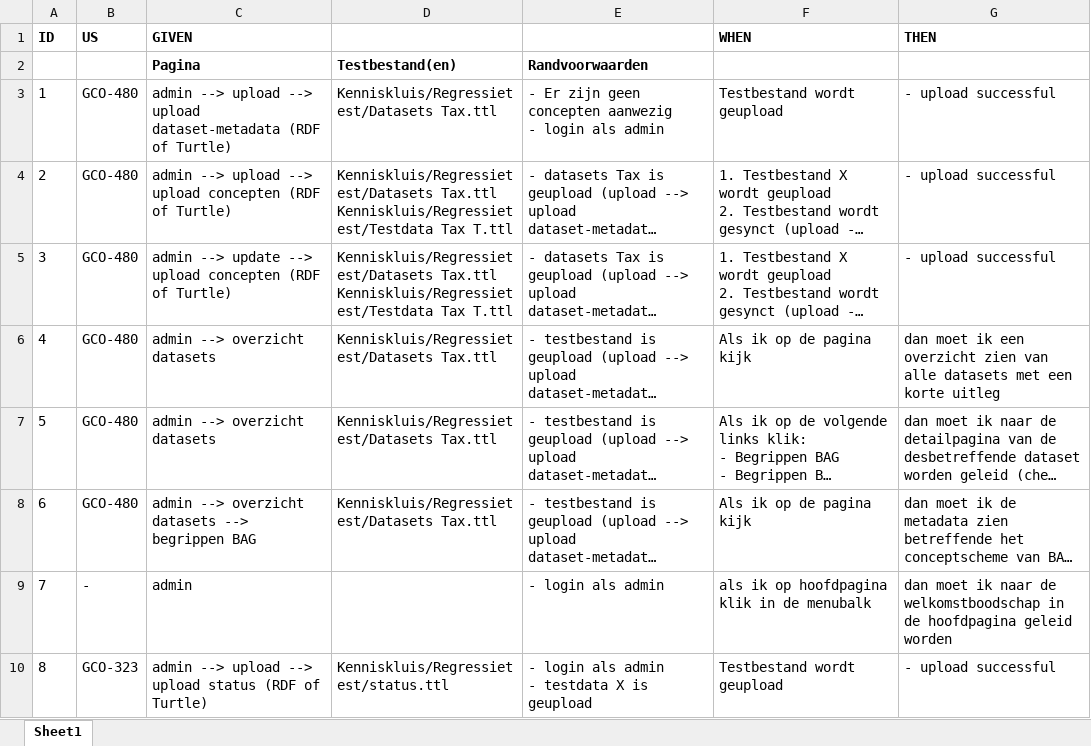
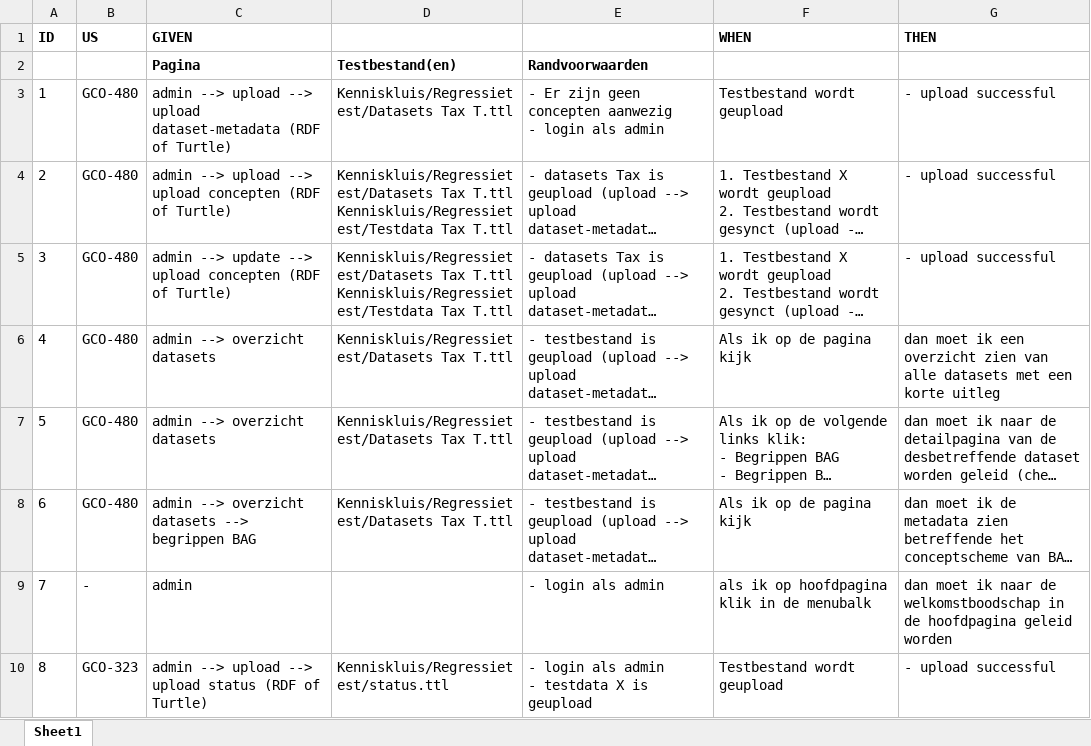
Before and after one commit to bp4mc2/bp4mc2, an Excel workbook: catalogusdata/Logische testen Kenniskluis.xlsx, sheet Sheet1, drawn as a sheet; only a part is shown; long unchanged cells end in …; values as stored, in another font and other column widths than the file's, no borders; ↵ is a line break in a cell; the diff covers the shown part only; the diff names each change by its address in the sheet, - before the commit and + after, or states it on an @@ line.

```diff
--- a/catalogusdata/Logische testen Kenniskluis.xlsx (sheet Sheet1)
+++ b/catalogusdata/Logische testen Kenniskluis.xlsx (sheet Sheet1)
-D3: Kenniskluis/Regressietest/Datasets Tax.ttl
+D3: Kenniskluis/Regressietest/Datasets Tax T.ttl
-D4:D5: Kenniskluis/Regressietest/Datasets Tax.ttl ↵ Kenniskluis/Regressietest/Testdata Tax…
+D4:D5: Kenniskluis/Regressietest/Datasets Tax T.ttl ↵ Kenniskluis/Regressietest/Testdata Tax…
-D6:D8: Kenniskluis/Regressietest/Datasets Tax.ttl
+D6:D8: Kenniskluis/Regressietest/Datasets Tax T.ttl
```
Also changed, not shown: 24 edited cells elsewhere in this sheet, catalogusdata/matrix functionaliteit kenniskluis.xlsx, 6 other files.
